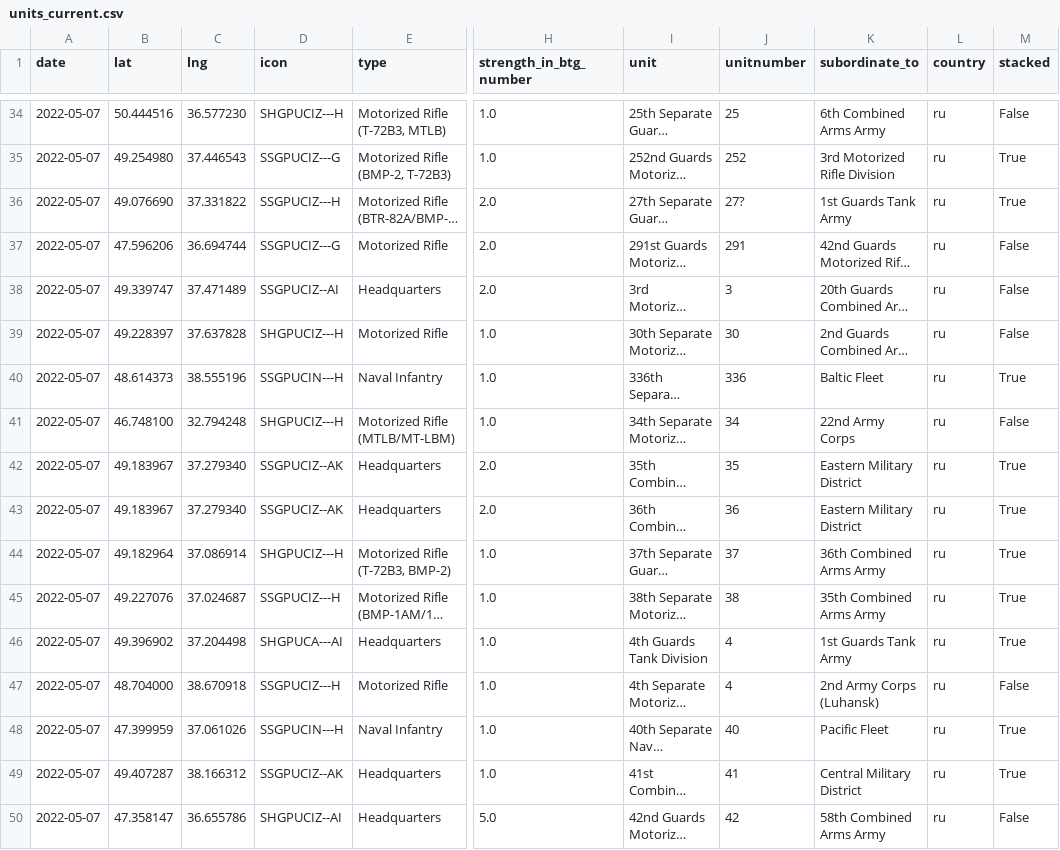
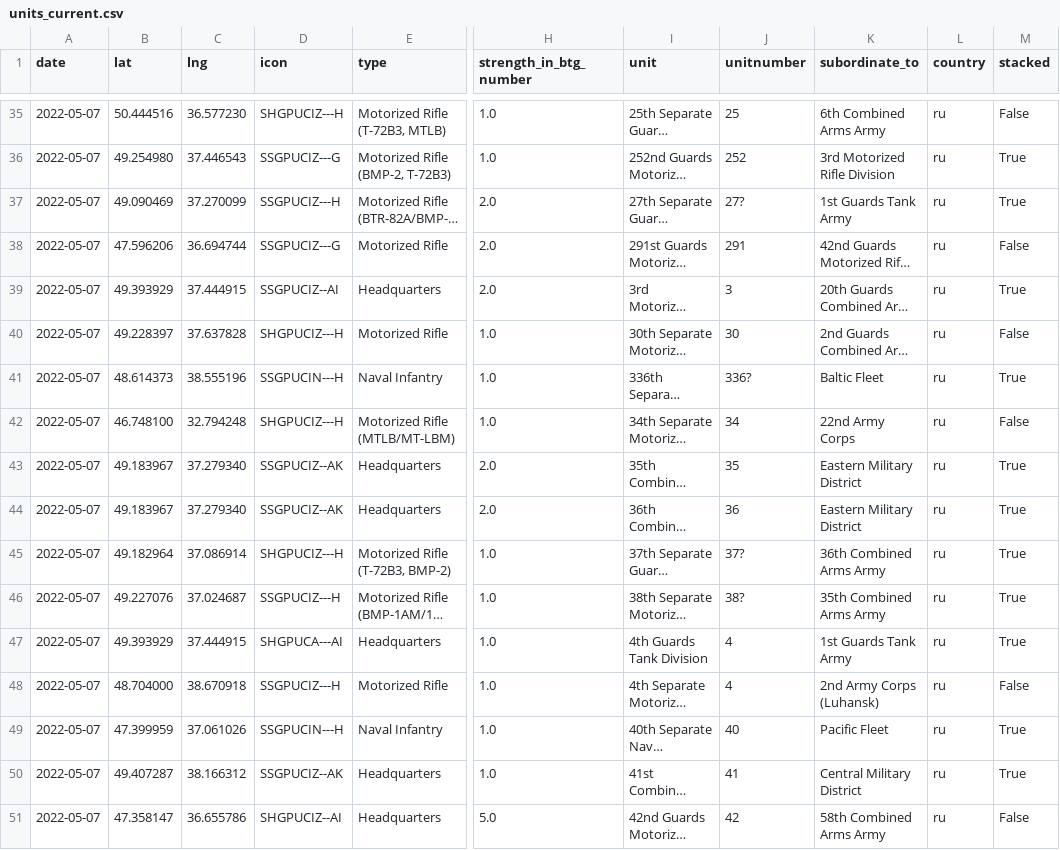
Before and after one commit to simonhuwiler/uawardata, a CSV file: data/csv/units_current.csv, drawn as a sheet; only a part is shown, gaps mark what is left out; long unchanged cells end in …; addresses are those after the commit; the diff covers the shown part only; the diff names each change by its address in the sheet, - before the commit and + after, or states it on an @@ line.

```diff
--- a/data/csv/units_current.csv
+++ b/data/csv/units_current.csv
-B37 (lat): 49.076690
+B37 (lat): 49.090469
-C37 (lng): 37.331822
+C37 (lng): 37.270099
-B39 (lat): 49.339747
+B39 (lat): 49.393929
-C39 (lng): 37.471489
+C39 (lng): 37.444915
-M39 (stacked): False
+M39 (stacked): True
-J41 (unitnumber): 336
+J41 (unitnumber): 336?
-J45 (unitnumber): 37
+J45 (unitnumber): 37?
-J46 (unitnumber): 38
+J46 (unitnumber): 38?
-B47 (lat): 49.396902
+B47 (lat): 49.393929
-C47 (lng): 37.204498
+C47 (lng): 37.444915
```
Also changed, not shown: 7 added rows, 6 removed rows and 4 edited cells elsewhere in this file, data/csv/units_all.csv, 2 other files.
